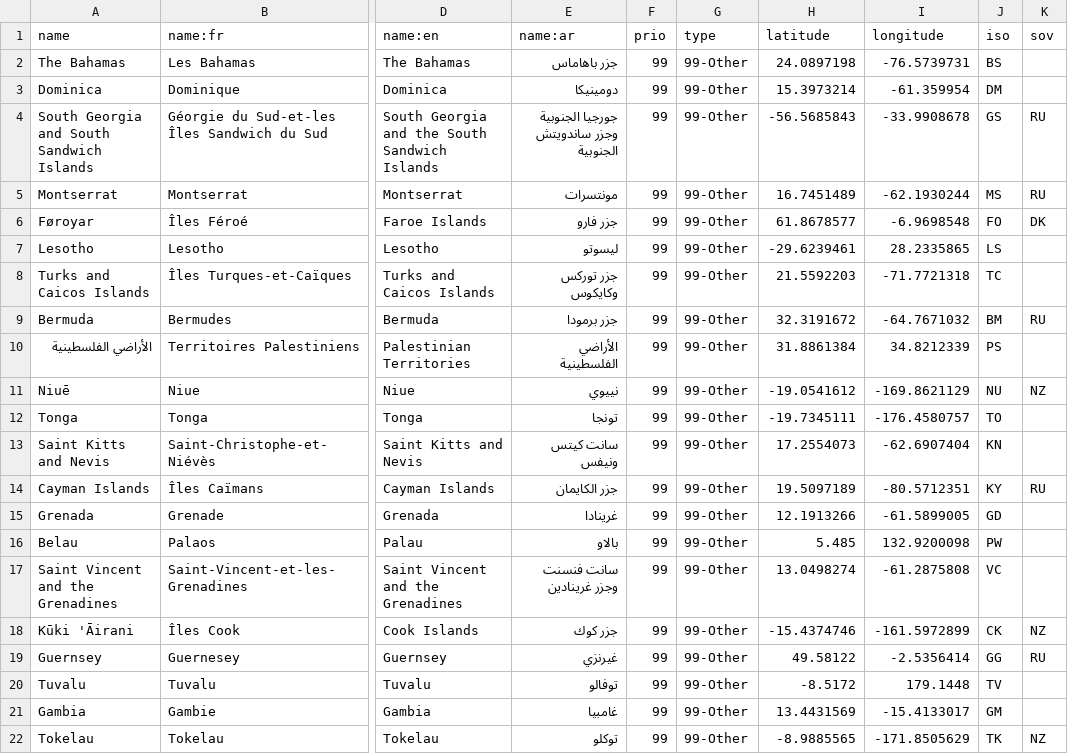
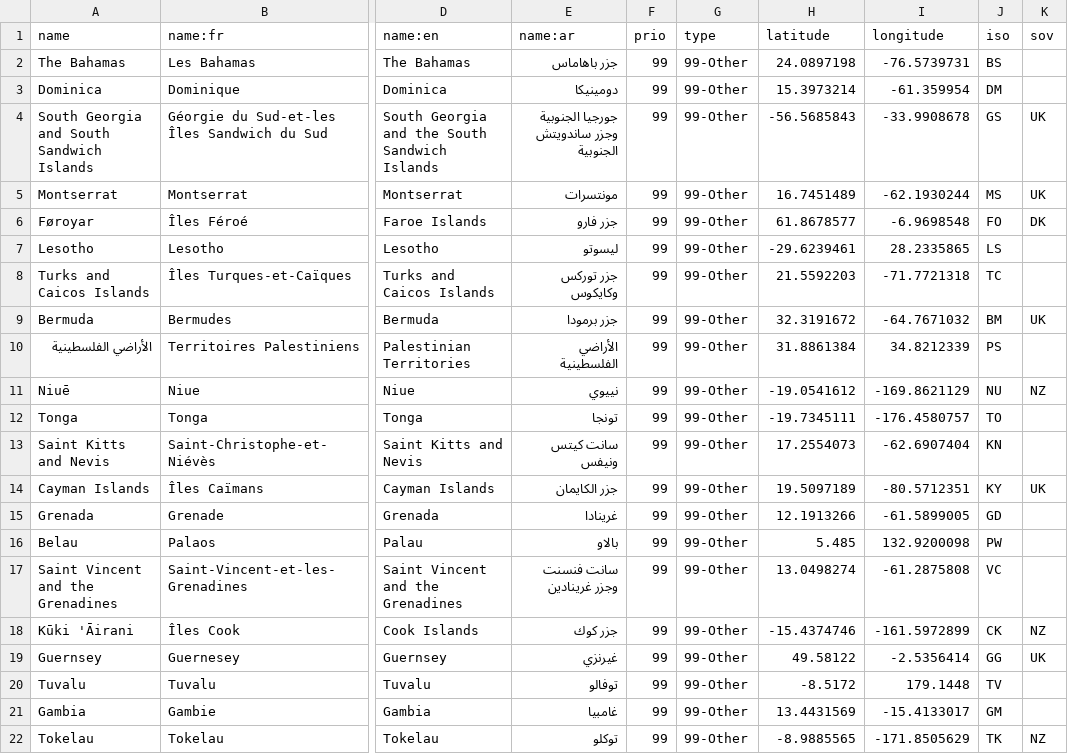
Before and after one commit to tilery/pianoforte, a CSV file: data/country.csv, drawn as a sheet; only a part is shown, gaps mark what is left out; the diff covers the shown part only; the diff names each change by its address in the sheet, - before the commit and + after, or states it on an @@ line.

Commit message:
Use UK for United Kingdom and not RU for "Royaume-Uni"

```diff
--- a/data/country.csv
+++ b/data/country.csv
-K4:K5 (sov): RU
+K4:K5 (sov): UK
-K9 (sov): RU
+K9 (sov): UK
-K14 (sov): RU
+K14 (sov): UK
-K19 (sov): RU
+K19 (sov): UK
```
Also changed, not shown: 9 edited cells elsewhere in this file.
